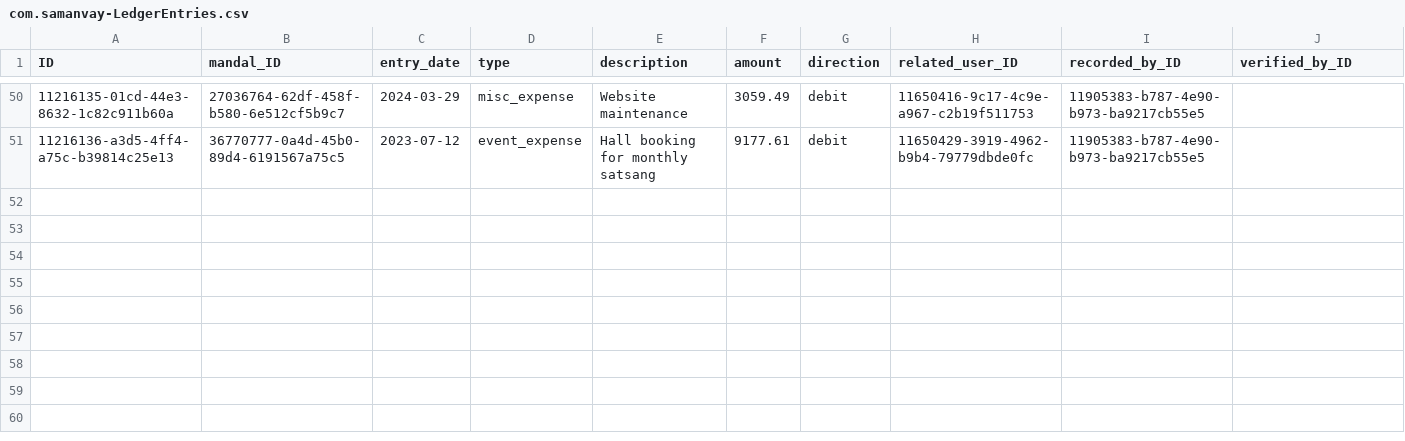
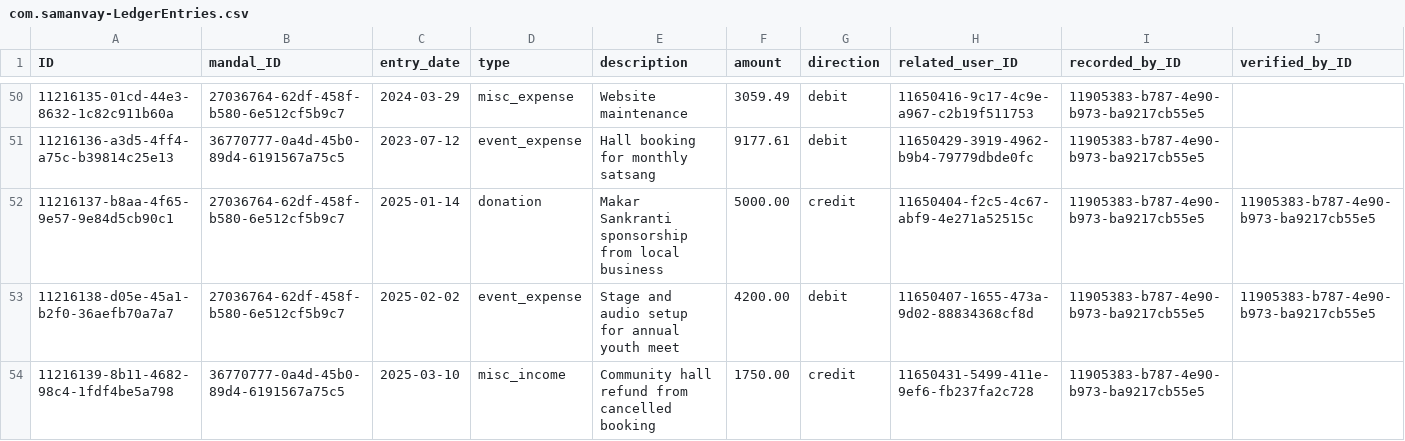
Before and after one commit to Jineshwar-Yuva-Mandal/mandal-management-system, a CSV file: db/data/com.samanvay-LedgerEntries.csv, drawn as a sheet; only a part is shown, gaps mark what is left out; rows hold the shown columns only; the diff names each change by its address in the sheet, - before the commit and + after, or states it on an @@ line.

```diff
--- a/db/data/com.samanvay-LedgerEntries.csv
+++ b/db/data/com.samanvay-LedgerEntries.csv
+row 52: 11216137-b8aa-4f65-9e57-9e84d5cb90c1 | 27036764-62df-458f-b580-6e512cf5b9c7 | 2025-01-14 | donation | Makar Sankranti sponsorship from local business | 5000.00 | credit | 11650404-f2c5-4c67-abf9-4e271a52515c | 11905383-b787-4e90-b973-ba9217cb55e5 | 11905383-b787-4e90-b973-ba9217cb55e5
+row 53: 11216138-d05e-45a1-b2f0-36aefb70a7a7 | 27036764-62df-458f-b580-6e512cf5b9c7 | 2025-02-02 | event_expense | Stage and audio setup for annual youth meet | 4200.00 | debit | 11650407-1655-473a-9d02-88834368cf8d | 11905383-b787-4e90-b973-ba9217cb55e5 | 11905383-b787-4e90-b973-ba9217cb55e5
+row 54: 11216139-8b11-4682-98c4-1fdf4be5a798 | 36770777-0a4d-45b0-89d4-6191567a75c5 | 2025-03-10 | misc_income | Community hall refund from cancelled booking | 1750.00 | credit | 11650431-5499-411e-9ef6-fb237fa2c728 | 11905383-b787-4e90-b973-ba9217cb55e5
```
Also changed, not shown: db/data/com.samanvay-Fines.csv, db/data/com.samanvay-MembershipRequests.csv, 30 other files.
